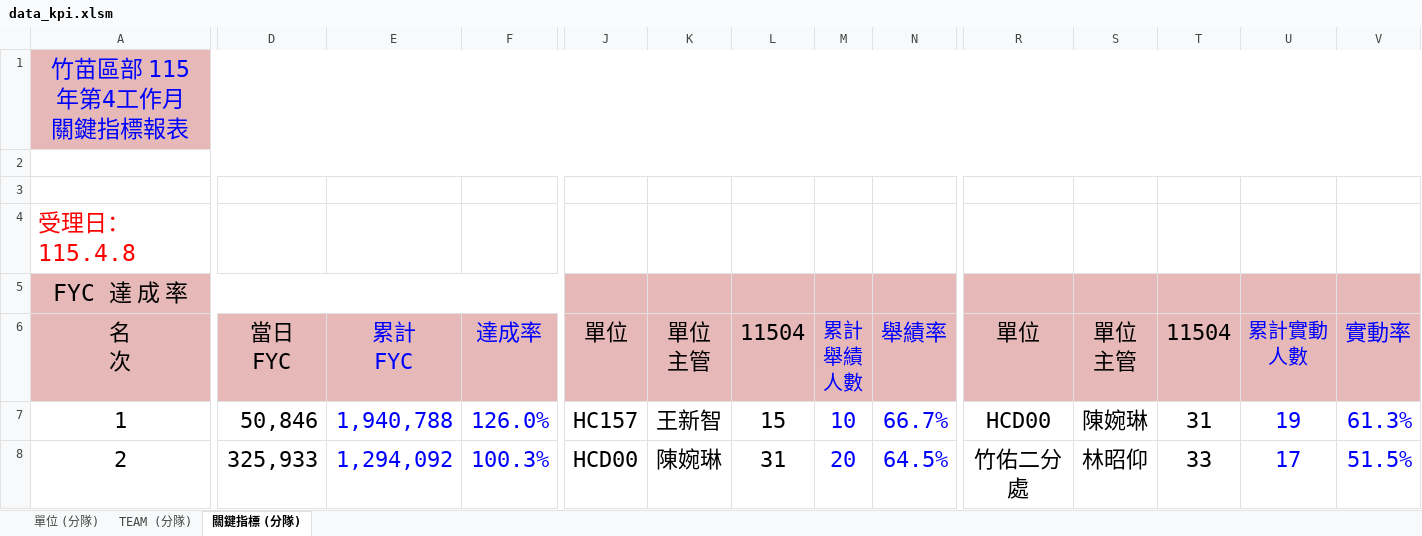
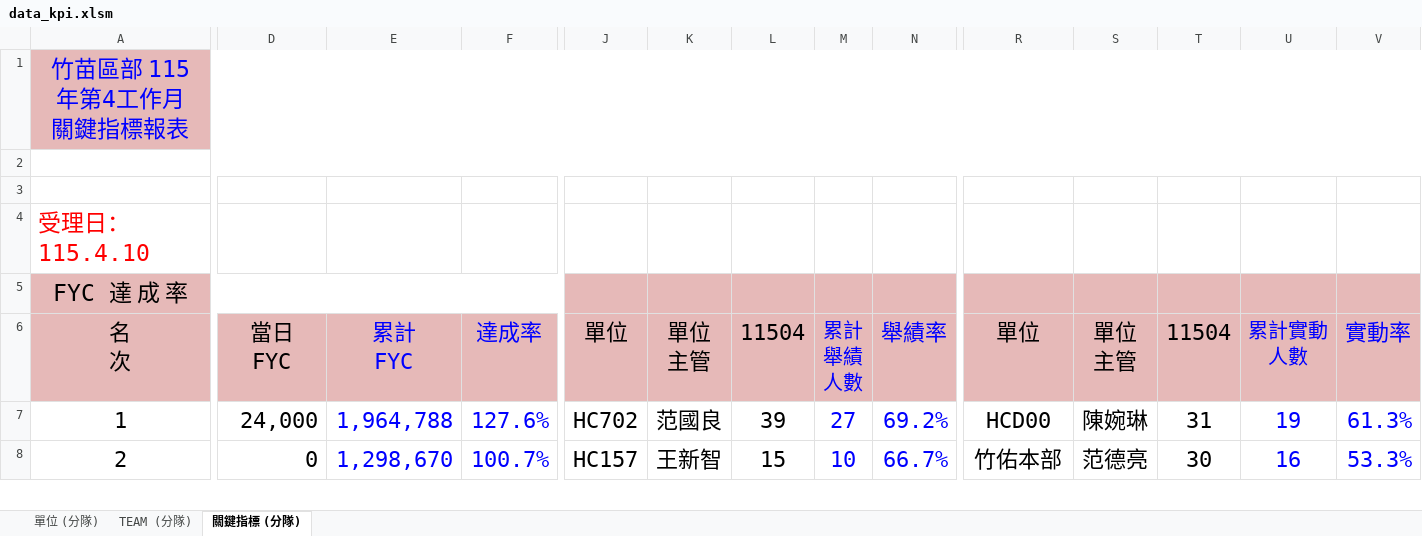
Before and after one commit to nehemiah1205/fubon-dashboard, an Excel workbook: data_kpi.xlsm, sheet 關鍵指標 (分隊), drawn as a sheet; only a part is shown, gaps mark what is left out; values as stored, in another font and other column widths than the file's, no borders; charts and pictures and conditional formats not drawn; the diff covers the shown part only; the diff names each change by its address in the sheet, - before the commit and + after, or states it on an @@ line.

```diff
--- a/data_kpi.xlsm (sheet 關鍵指標 (分隊))
+++ b/data_kpi.xlsm (sheet 關鍵指標 (分隊))
-A4: 受理日：115.4.8
+A4: 受理日：115.4.10
-D7: 50,846
+D7: 24,000
-E7: 1,940,788
+E7: 1,964,788
-F7: 126.0%
+F7: 127.6%
-J7: HC157
+J7: HC702
-K7: 王新智
+K7: 范國良
-L7: 15
+L7: 39
-M7: 10
+M7: 27
-N7: 66.7%
+N7: 69.2%
-D8: 325,933
+D8: 0
-E8: 1,294,092
+E8: 1,298,670
-F8: 100.3%
+F8: 100.7%
-J8: HCD00
+J8: HC157
-K8: 陳婉琳
+K8: 王新智
-L8: 31
+L8: 15
-M8: 20
+M8: 10
-N8: 64.5%
+N8: 66.7%
-R8: 竹佑二分處
+R8: 竹佑本部
-S8: 林昭仰
+S8: 范德亮
-T8: 33
+T8: 30
-U8: 17
+U8: 16
-V8: 51.5%
+V8: 53.3%
```
Also changed, not shown: 274 edited cells elsewhere in this sheet, sheet TEAM (分隊), sheet 單位 (分隊), hidden cells.
